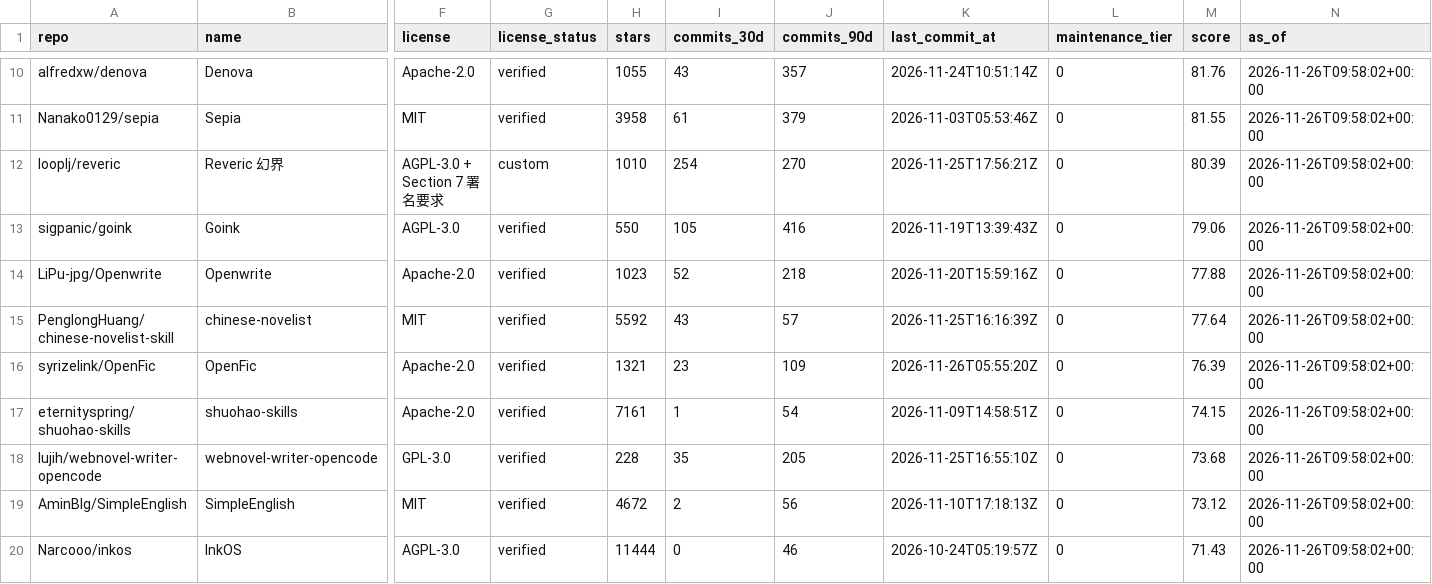
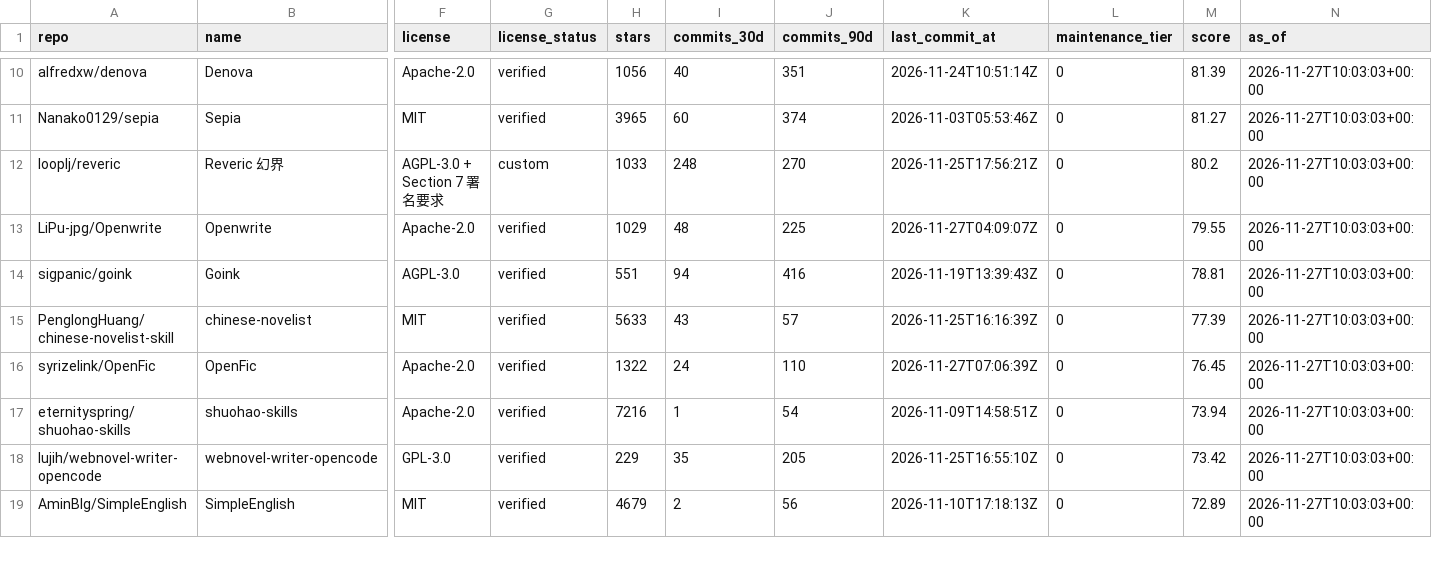
Before and after one commit to ZanePoe/awesome_novel_writing, a CSV file: data/rankings.csv, drawn as a sheet; only a part is shown, gaps mark what is left out; removed rows and columns are numbered as before the commit, all else as after; rows hold the shown columns only; the diff covers the shown part only; the diff names each change by its address in the sheet, - before the commit and + after, or states it on an @@ line.

```diff
--- a/data/rankings.csv
+++ b/data/rankings.csv
-H10 (stars): 1055
+H10 (stars): 1056
-I10 (commits_30d): 43
+I10 (commits_30d): 40
-J10 (commits_90d): 357
+J10 (commits_90d): 351
-M10 (score): 81.76
+M10 (score): 81.39
-N10:N12 (as_of): 2026-11-26T09:58:02+00:00
+N10:N12 (as_of): 2026-11-27T10:03:03+00:00
-H11 (stars): 3958
+H11 (stars): 3965
-I11 (commits_30d): 61
+I11 (commits_30d): 60
-J11 (commits_90d): 379
+J11 (commits_90d): 374
-M11 (score): 81.55
+M11 (score): 81.27
-H12 (stars): 1010
+H12 (stars): 1033
-I12 (commits_30d): 254
+I12 (commits_30d): 248
-M12 (score): 80.39
+M12 (score): 80.2
+row 13: LiPu-jpg/Openwrite | Openwrite | Apache-2.0 | verified | 1029 | 48 | 225 | 2026-11-27T04:09:07Z | 0 | 79.55 | 2026-11-27T10:03:03+00:00
-H14 (stars): 550
+H14 (stars): 551
-I14 (commits_30d): 105
+I14 (commits_30d): 94
-M14 (score): 79.06
+M14 (score): 78.81
-N14 (as_of): 2026-11-26T09:58:02+00:00
+N14 (as_of): 2026-11-27T10:03:03+00:00
-row 14: LiPu-jpg/Openwrite | Openwrite | Apache-2.0 | verified | 1023 | 52 | 218 | 2026-11-20T15:59:16Z | 0 | 77.88 | 2026-11-26T09:58:02+00:00
-H15 (stars): 5592
+H15 (stars): 5633
-M15 (score): 77.64
+M15 (score): 77.39
-N15:N19 (as_of): 2026-11-26T09:58:02+00:00
+N15:N19 (as_of): 2026-11-27T10:03:03+00:00
-H16 (stars): 1321
+H16 (stars): 1322
-I16 (commits_30d): 23
+I16 (commits_30d): 24
-J16 (commits_90d): 109
+J16 (commits_90d): 110
-K16 (last_commit_at): 2026-11-26T05:55:20Z
+K16 (last_commit_at): 2026-11-27T07:06:39Z
-M16 (score): 76.39
+M16 (score): 76.45
-H17 (stars): 7161
+H17 (stars): 7216
-M17 (score): 74.15
+M17 (score): 73.94
-H18 (stars): 228
+H18 (stars): 229
-M18 (score): 73.68
+M18 (score): 73.42
-H19 (stars): 4672
+H19 (stars): 4679
-M19 (score): 73.12
+M19 (score): 72.89
-row 20: Narcooo/inkos | InkOS | AGPL-3.0 | verified | 11444 | 0 | 46 | 2026-10-24T05:19:57Z | 0 | 71.43 | 2026-11-26T09:58:02+00:00
```
Also changed, not shown: 1 added row and 97 edited cells elsewhere in this file, 16 other files.
